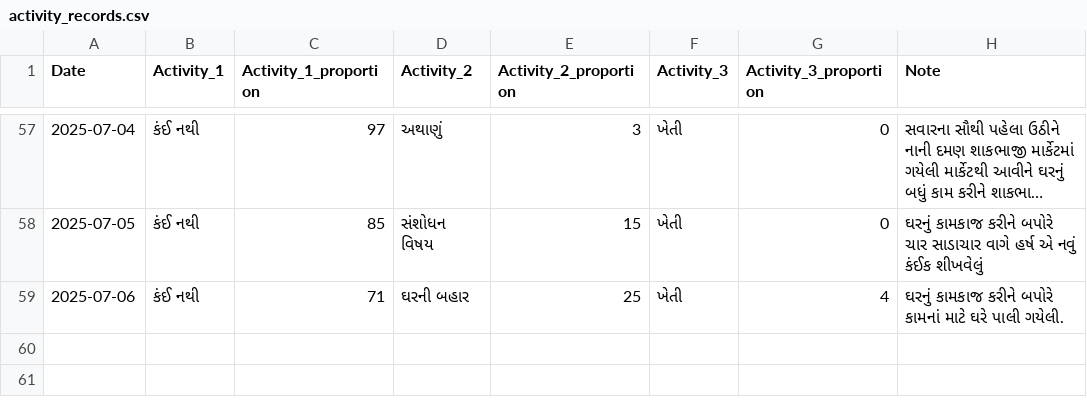
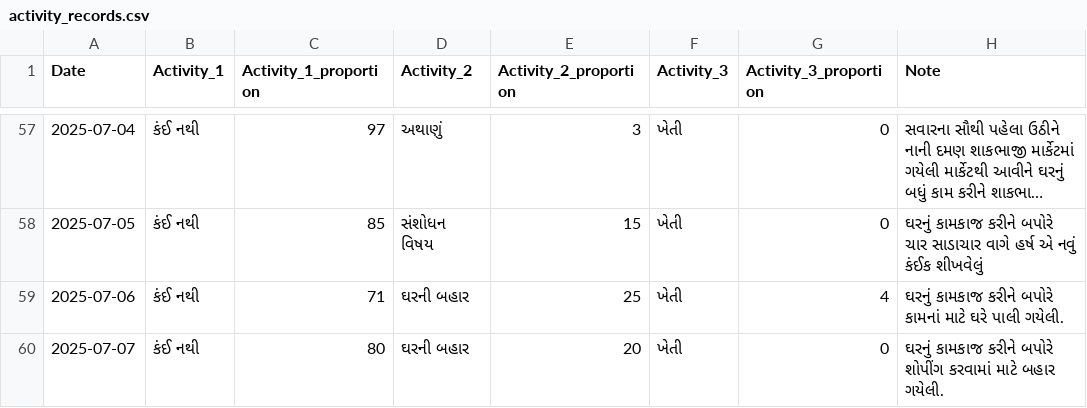
Before and after one commit to rupali-bari-1975/Nirakshan, a CSV file: activity_records.csv, drawn as a sheet; only a part is shown, gaps mark what is left out; long unchanged cells end in …; the diff names each change by its address in the sheet, - before the commit and + after, or states it on an @@ line.

Commit message:
Update activity_records.csv

```diff
--- a/activity_records.csv
+++ b/activity_records.csv
+row 60: 2025-07-07 | કંઈ નથી | 80 | ઘરની બહાર | 20 | ખેતી | 0 | ઘરનું કામકાજ કરીને બપોરે શોપીંગ કરવામાં માટે બહાર ગયેલી.
```
